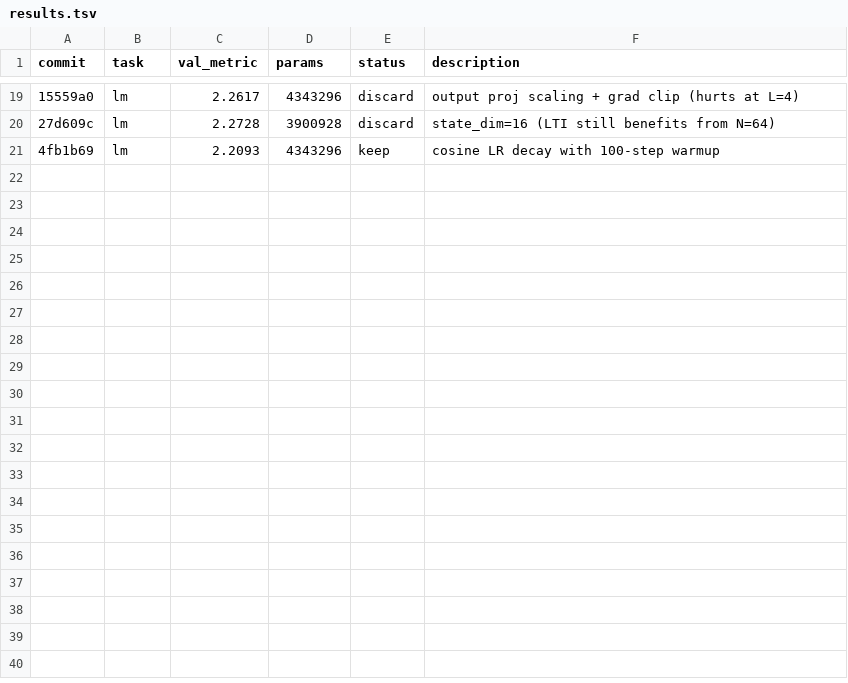
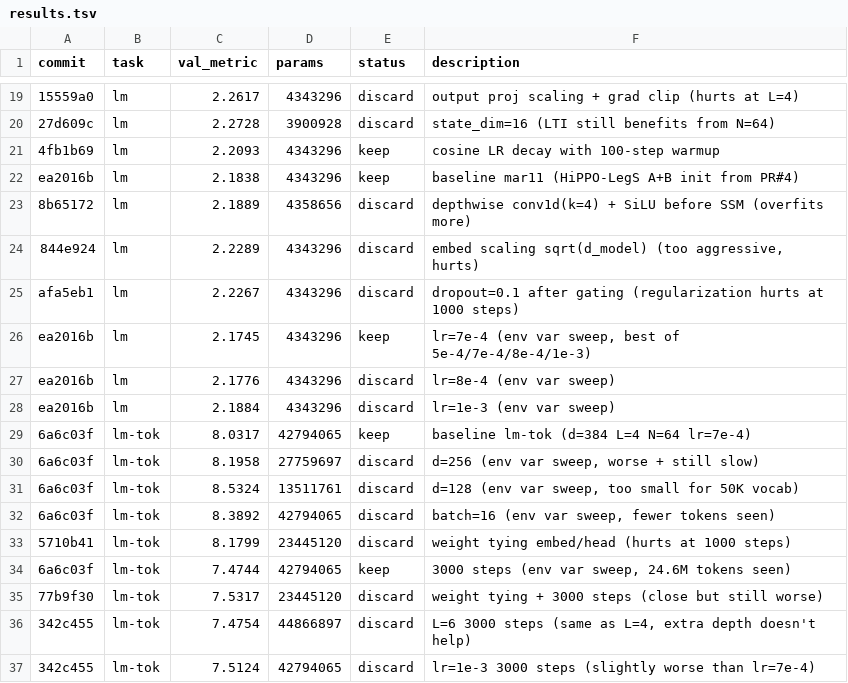
Before and after one commit to abhay/nanostate, a TSV file: results.tsv, drawn as a sheet; only a part is shown, gaps mark what is left out; the diff names each change by its address in the sheet, - before the commit and + after, or states it on an @@ line.

Commit message:
Autoresearch mar11: HiPPO init, lr tuning, lm-tok baseline (#11)
16 new experiments (37 total). Byte-level best: 2.1745 val_bpb
(-6.5% from original baseline). First lm-tok results: 7.47 val_bpb
at 3000 steps. Key finding: LTI ceiling — depth doesn't help,
selectivity is needed next.

train.py: lr 5e-4→7e-4, per-task step defaults (lm-tok: 3000)
program.md: updated guidance based on 37 experiments
README: leaderboard + lm-tok experiment table
eval.py: restrict benchmarks to lm-tok only
speedrun.sh: lr=7e-4

```diff
--- a/results.tsv
+++ b/results.tsv
+row 22: ea2016b | lm | 2.1838 | 4343296 | keep | baseline mar11 (HiPPO-LegS A+B init from PR#4)
+row 23: 8b65172 | lm | 2.1889 | 4358656 | discard | depthwise conv1d(k=4) + SiLU before SSM (overfits more)
+row 24: 844e924 | lm | 2.2289 | 4343296 | discard | embed scaling sqrt(d_model) (too aggressive, hurts)
+row 25: afa5eb1 | lm | 2.2267 | 4343296 | discard | dropout=0.1 after gating (regularization hurts at 1000 steps)
+row 26: ea2016b | lm | 2.1745 | 4343296 | keep | lr=7e-4 (env var sweep, best of 5e-4/7e-4/8e-4/1e-3)
+row 27: ea2016b | lm | 2.1776 | 4343296 | discard | lr=8e-4 (env var sweep)
+row 28: ea2016b | lm | 2.1884 | 4343296 | discard | lr=1e-3 (env var sweep)
+row 29: 6a6c03f | lm-tok | 8.0317 | 42794065 | keep | baseline lm-tok (d=384 L=4 N=64 lr=7e-4)
+row 30: 6a6c03f | lm-tok | 8.1958 | 27759697 | discard | d=256 (env var sweep, worse + still slow)
+row 31: 6a6c03f | lm-tok | 8.5324 | 13511761 | discard | d=128 (env var sweep, too small for 50K vocab)
+row 32: 6a6c03f | lm-tok | 8.3892 | 42794065 | discard | batch=16 (env var sweep, fewer tokens seen)
+row 33: 5710b41 | lm-tok | 8.1799 | 23445120 | discard | weight tying embed/head (hurts at 1000 steps)
+row 34: 6a6c03f | lm-tok | 7.4744 | 42794065 | keep | 3000 steps (env var sweep, 24.6M tokens seen)
+row 35: 77b9f30 | lm-tok | 7.5317 | 23445120 | discard | weight tying + 3000 steps (close but still worse)
+row 36: 342c455 | lm-tok | 7.4754 | 44866897 | discard | L=6 3000 steps (same as L=4, extra depth doesn't help)
+row 37: 342c455 | lm-tok | 7.5124 | 42794065 | discard | lr=1e-3 3000 steps (slightly worse than lr=7e-4)
```
Also changed, not shown: 9 other files.
